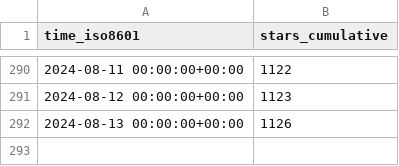
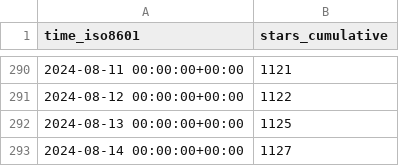
Before and after one commit to joshka/floneum, a CSV file: floneum/floneum/ghrs-data/stargazers.csv, drawn as a sheet; only a part is shown, gaps mark what is left out; the diff covers the shown part only.

```diff
--- a/floneum/floneum/ghrs-data/stargazers.csv
+++ b/floneum/floneum/ghrs-data/stargazers.csv
@@ -290,3 +290,4 @@ time_iso8601,stars_cumulative
-2024-08-11 00:00:00+00:00,1122
-2024-08-12 00:00:00+00:00,1123
-2024-08-13 00:00:00+00:00,1126
+2024-08-11 00:00:00+00:00,1121
+2024-08-12 00:00:00+00:00,1122
+2024-08-13 00:00:00+00:00,1125
+2024-08-14 00:00:00+00:00,1127
```
Also changed, not shown: 54 edited cells elsewhere in this file.
